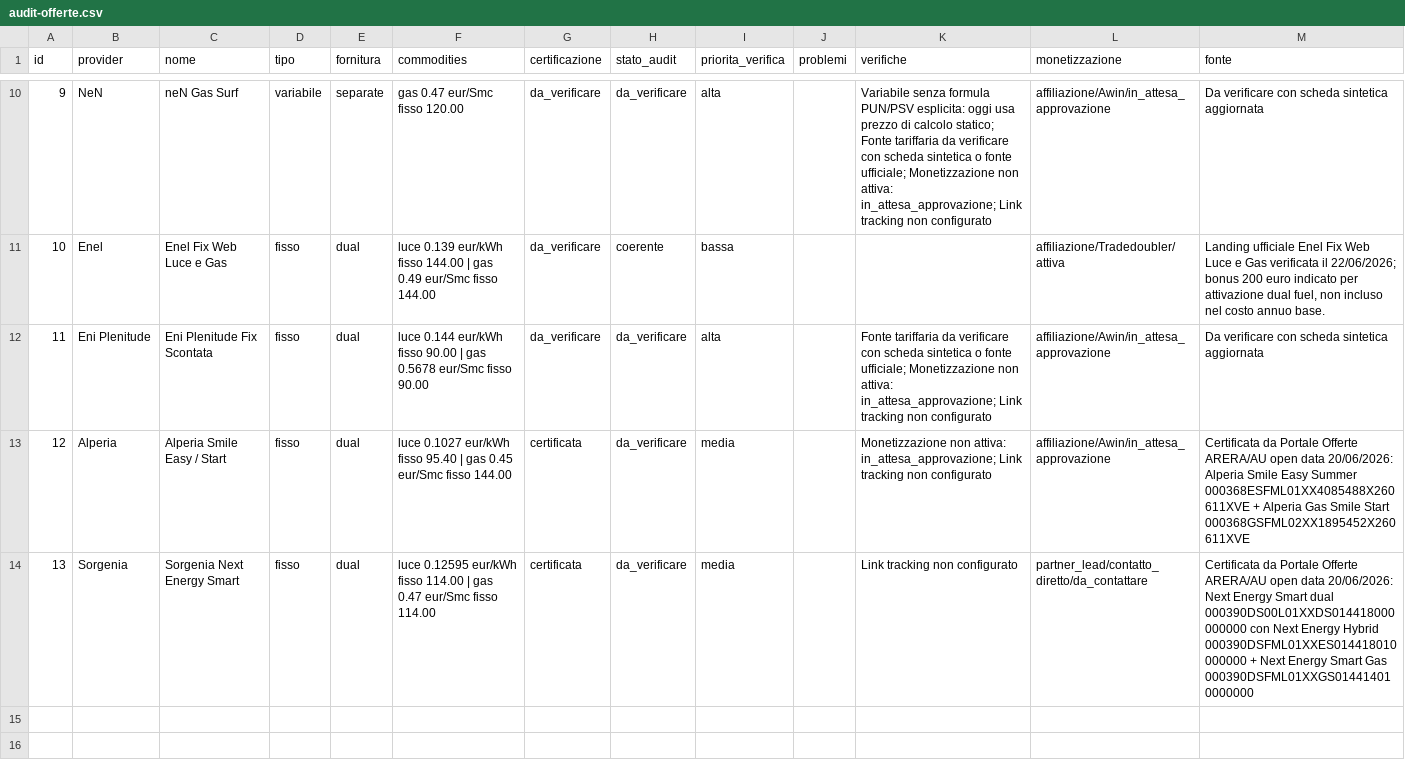
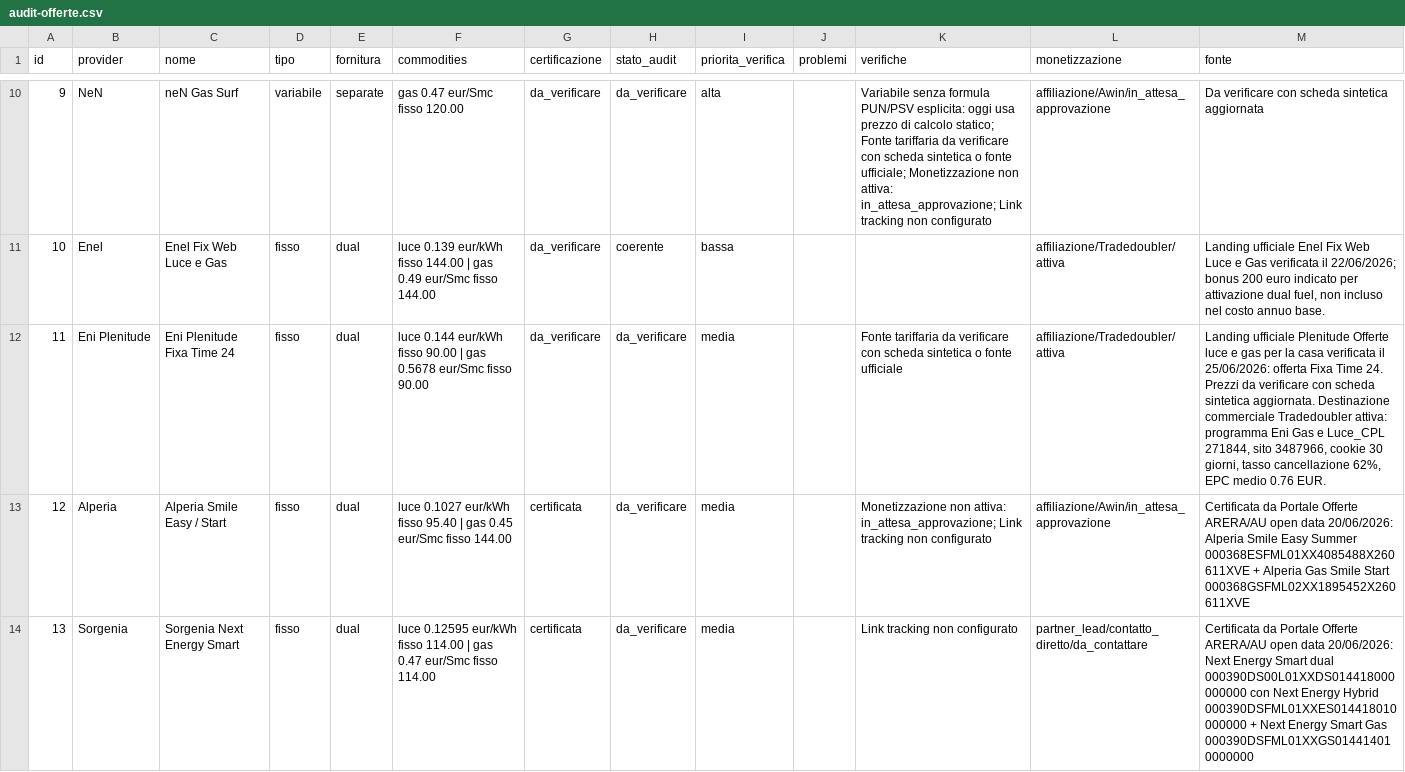
Before and after one commit to simonerimini78-hash/offertalogica-vercel, a CSV file: data/audit-offerte.csv, drawn as a sheet; only a part is shown, gaps mark what is left out; the diff names each change by its address in the sheet, - before the commit and + after, or states it on an @@ line.

```diff
--- a/data/audit-offerte.csv
+++ b/data/audit-offerte.csv
-C12 (nome): Eni Plenitude Fix Scontata
+C12 (nome): Eni Plenitude Fixa Time 24
-I12 (priorita_verifica): alta
+I12 (priorita_verifica): media
-K12 (verifiche): …o fonte ufficiale; Monetizzazione non attiva: in_attesa_approvazione; Link tracking non configurato
+K12 (verifiche): …o fonte ufficiale
-L12 (monetizzazione): affiliazione/Awin/in_attesa_approvazione
+L12 (monetizzazione): affiliazione/Tradedoubler/attiva
-M12 (fonte): Da verificare con scheda sintetica aggiornata
+M12 (fonte): Landing ufficiale Plenitude Offerte luce e gas per la casa verificata il 25/06/2026: offerta Fixa Time 24. Prezzi da verificare con scheda sintetica aggiornata. Destinazione commerciale Tradedoubler attiva: programma Eni Gas e Luce_CPL 271844, sito 3487966, cookie 30 giorni, tasso cancellazione 62%, EPC medio 0.76 EUR.
```
Also changed, not shown: data/destinazioni-offerte.csv, 7 other files.
